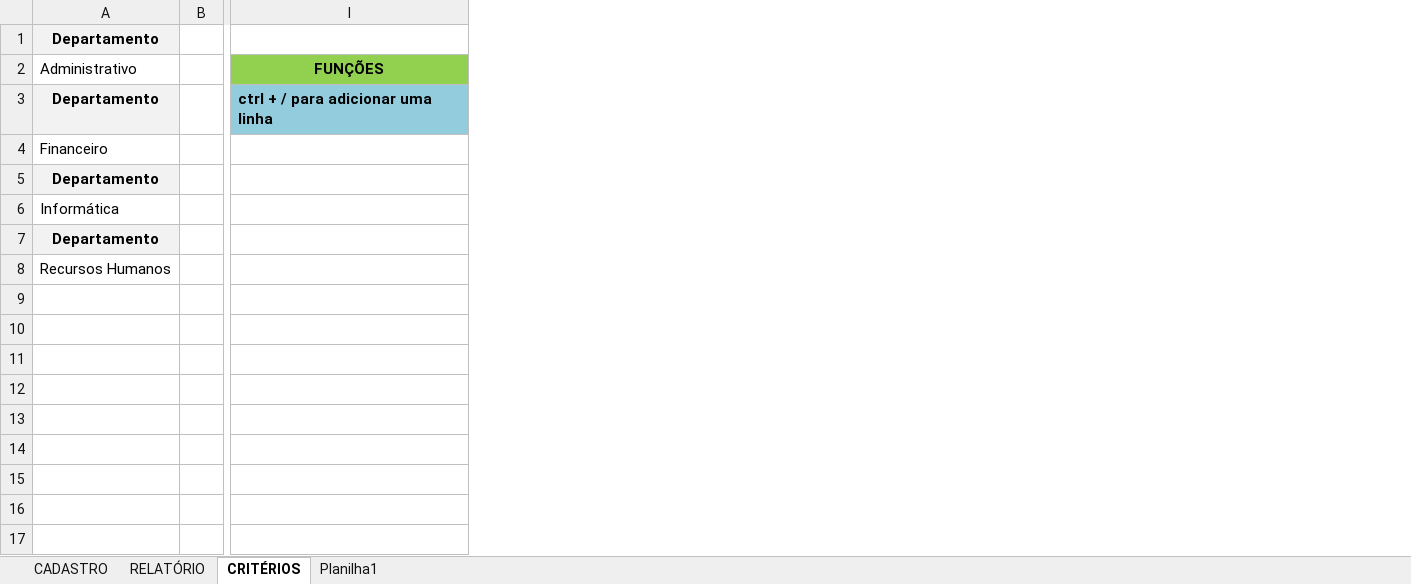
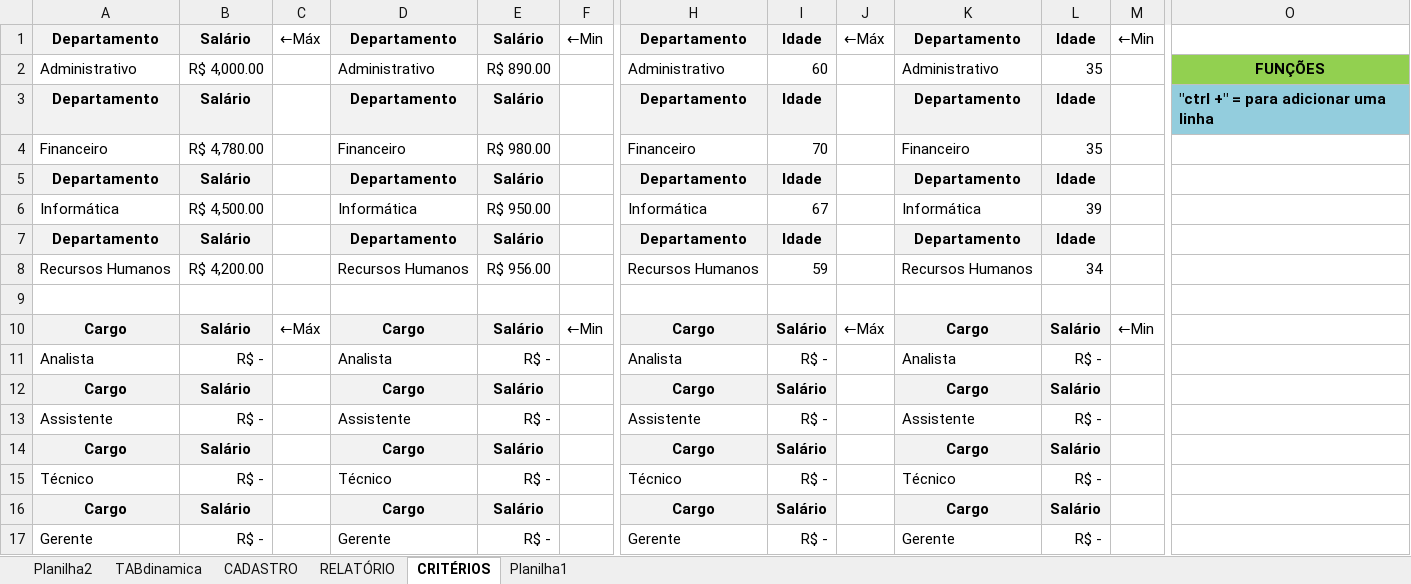
Before and after one commit to Yuri-Mendes/Classes_Excel_Senac, an Excel workbook: Capítulo05/GOMES PEREIRA.xlsx, sheet CRITÉRIOS, drawn as a sheet; only a part is shown, gaps mark what is left out; values as stored, in another font and other column widths than the file's, no borders; removed rows and columns are numbered as before the commit, all else as after; rows hold the shown columns only; the diff covers the shown part only; the diff names each change by its address in the sheet, - before the commit and + after, or states it on an @@ line.

```diff
--- a/Capítulo05/GOMES PEREIRA.xlsx (sheet CRITÉRIOS)
+++ b/Capítulo05/GOMES PEREIRA.xlsx (sheet CRITÉRIOS)
+sheet tab: Planilha2
+sheet tab: TABdinamica
-column B, empty
+column B, rows 1-8: Salário | R$ 4,000.00 | Salário | R$ 4,780.00 | Salário | R$ 4,500.00 | Salário | R$ 4,200.00
+column C, row 1: ←Máx
+column D, rows 1-8: Departamento | Administrativo | Departamento | Financeiro | Departamento | Informática | Departamento | Recursos Humanos
+column E, rows 1-8: Salário | R$ 890.00 | Salário | R$ 980.00 | Salário | R$ 950.00 | Salário | R$ 956.00
+column F, row 1: ←Min
+column H, rows 1-8: Departamento | Administrativo | Departamento | Financeiro | Departamento | Informática | Departamento | Recursos Humanos
+column I, rows 1-8: Idade | 60 | Idade | 70 | Idade | 67 | Idade | 59
+column J, row 1: ←Máx
+column K, rows 1-8: Departamento | Administrativo | Departamento | Financeiro | Departamento | Informática | Departamento | Recursos Humanos
+column L, rows 1-8: Idade | 35 | Idade | 35 | Idade | 39 | Idade | 34
+column M, row 1: ←Min
-O3: ctrl + / para adicionar uma linha
+O3: "ctrl +" = para adicionar uma linha
+row 9: (empty)
+row 10: Cargo | Salário | ←Máx | Cargo | Salário | ←Min | Cargo | Salário | ←Máx | Cargo | Salário | ←Min
+row 11: Analista | R$ - |  | Analista | R$ - |  | Analista | R$ - |  | Analista | R$ -
+row 12: Cargo | Salário |  | Cargo | Salário |  | Cargo | Salário |  | Cargo | Salário
+row 13: Assistente | R$ - |  | Assistente | R$ - |  | Assistente | R$ - |  | Assistente | R$ -
+row 14: Cargo | Salário |  | Cargo | Salário |  | Cargo | Salário |  | Cargo | Salário
+row 15: Técnico | R$ - |  | Técnico | R$ - |  | Técnico | R$ - |  | Técnico | R$ -
+row 16: Cargo | Salário |  | Cargo | Salário |  | Cargo | Salário |  | Cargo | Salário
+row 17: Gerente | R$ - |  | Gerente | R$ - |  | Gerente | R$ - |  | Gerente | R$ -
```
Also changed, not shown: 4 removed columns elsewhere in this sheet, sheet CADASTRO, sheet RELATÓRIO.
